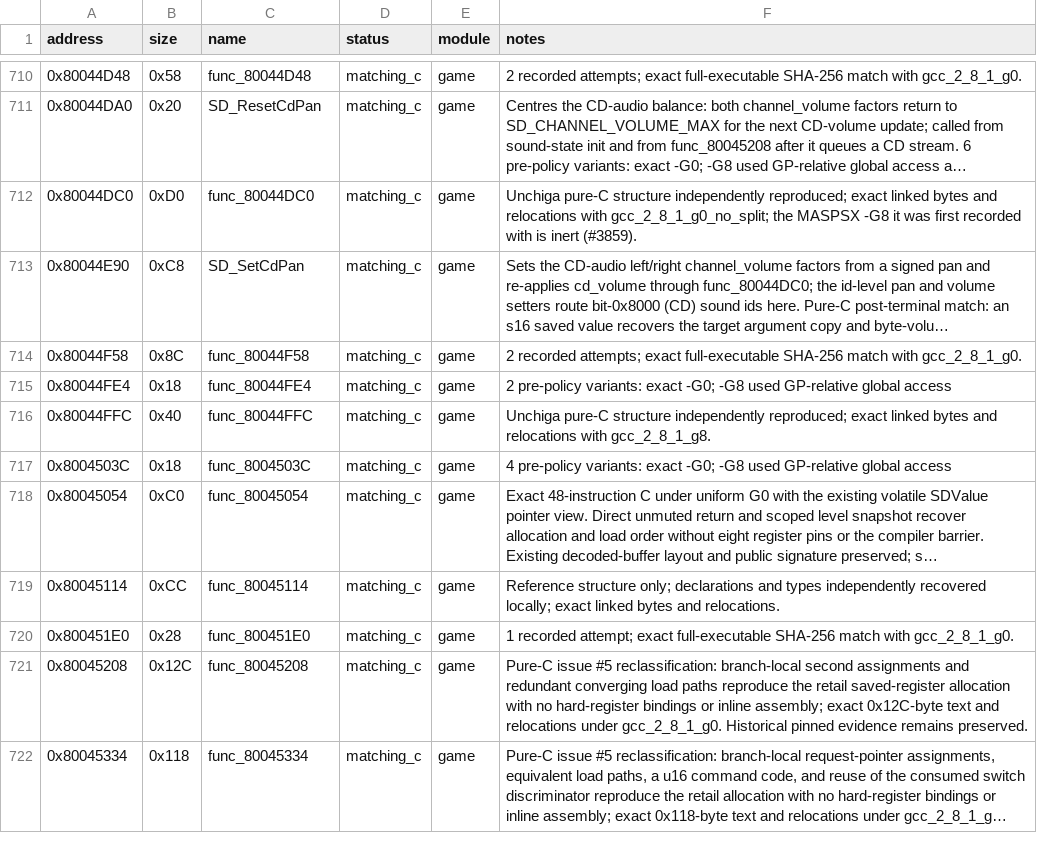
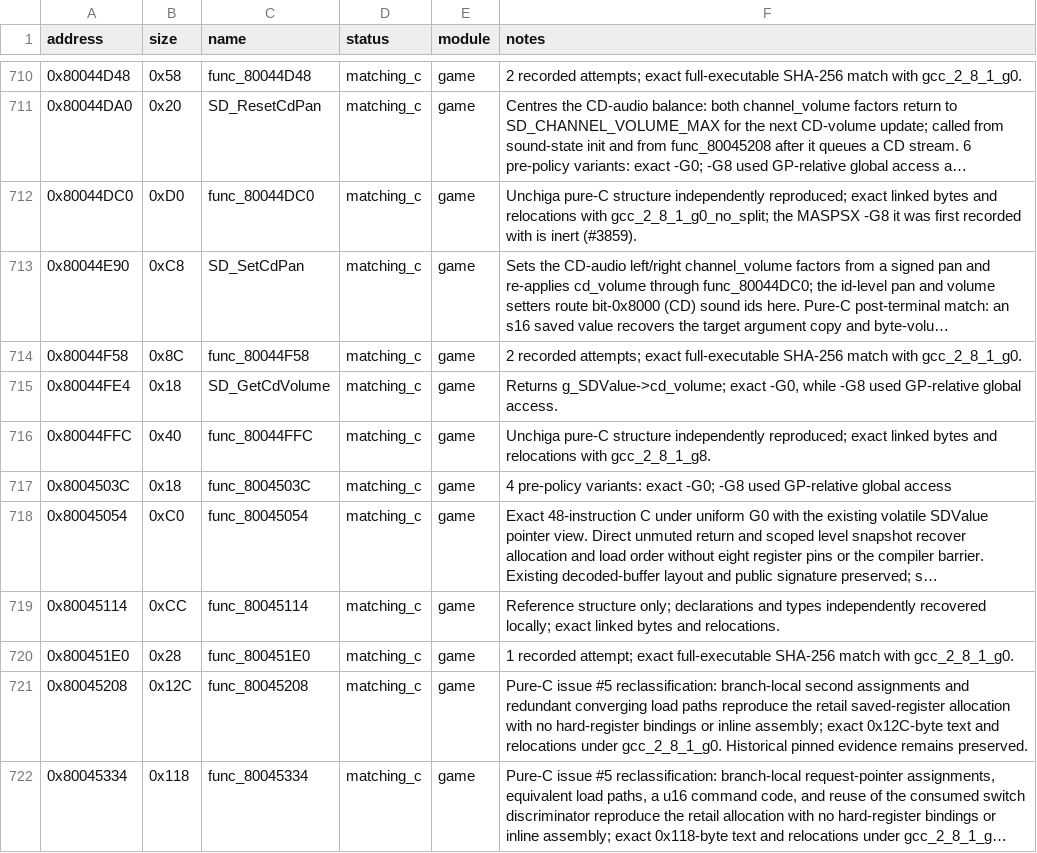
Before and after one commit to Unchiga/DecompRecomp, a CSV file: config/slus_01411/functions.csv, drawn as a sheet; only a part is shown, gaps mark what is left out; long unchanged cells end in ….

```diff
--- a/config/slus_01411/functions.csv
+++ b/config/slus_01411/functions.csv
@@ -714,3 +714,3 @@ address,size,name,status,module,notes
 0x80044F58,0x8C,func_80044F58,matching_c,game,2 recorded attempts; exact full-executable SHA-256 match with gcc_2_8_1_g0.
-0x80044FE4,0x18,func_80044FE4,matching_c,game,2 pre-policy variants: exact -G0; -G8 used GP-relative global access
+0x80044FE4,0x18,SD_GetCdVolume,matching_c,game,"Returns g_SDValue->cd_volume; exact -G0, while -G8 used GP-relative global access."
 0x80044FFC,0x40,func_80044FFC,matching_c,game,Unchiga pure-C structure independently reproduced; exact linked bytes and relocations with gcc_2_8_1_g8.
```
Also changed, not shown: 5 other files.
